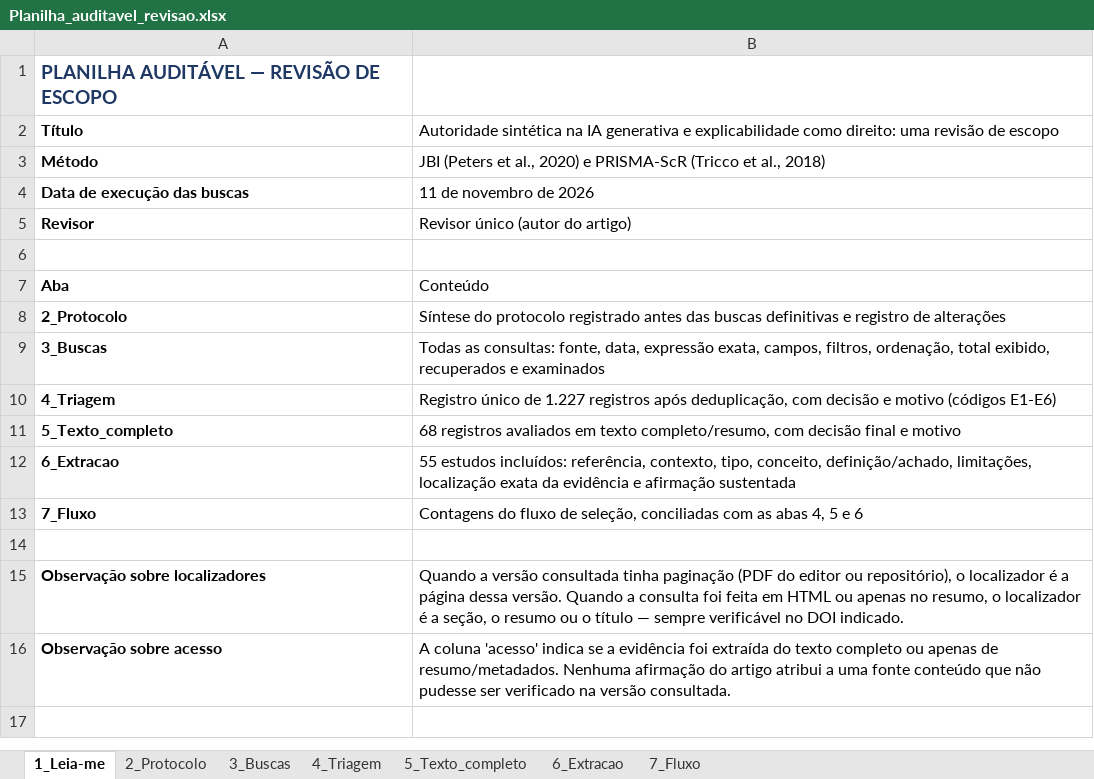
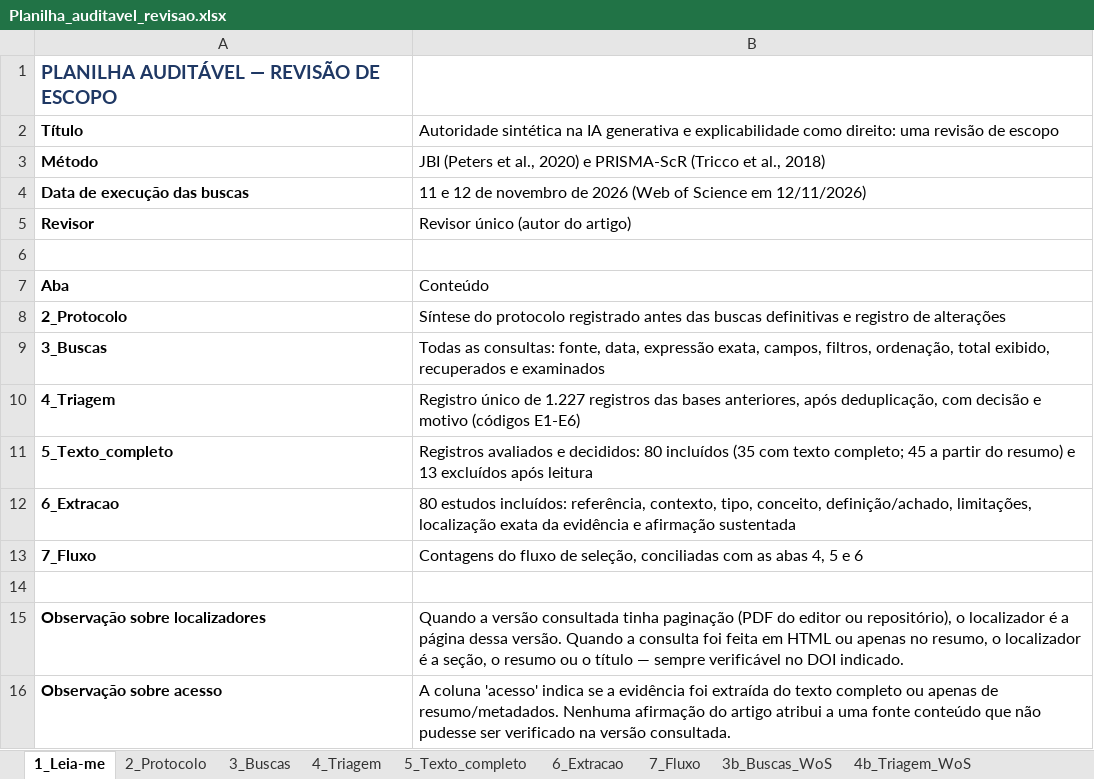
Before and after one commit to brenohferreira/autoridade-sintetica, an Excel workbook: dados/04_planilha/Planilha_auditavel_revisao.xlsx, sheet 1_Leia-me, drawn as a sheet; values as stored, in another font and other column widths than the file's, no borders; the diff names each change by its address in the sheet, - before the commit and + after, or states it on an @@ line.

Commit message:
v1.1.0: incorporação da Web of Science (2.567 registros; 25 estudos novos), corpus de 80 estudos, artigo e protocolo v1.3 atualizados

```diff
--- a/dados/04_planilha/Planilha_auditavel_revisao.xlsx (sheet 1_Leia-me)
+++ b/dados/04_planilha/Planilha_auditavel_revisao.xlsx (sheet 1_Leia-me)
+sheet tab: 3b_Buscas_WoS
+sheet tab: 4b_Triagem_WoS
-B4: 11 de novembro de 2026
+B4: 11 e 12 de novembro de 2026 (Web of Science em 12/11/2026)
-B10: …1.227 registros após deduplicação,…
+B10: …1.227 registros das bases anteriores, após deduplicação,…
-B11: 68 registros avaliados em texto completo/resumo, com decisão final e motivo
+B11: Registros avaliados e decididos: 80 incluídos (35 com texto completo; 45 a partir do resumo) e 13 excluídos após leitura
-B12: 55 estudos incluídos:…
+B12: 80 estudos incluídos:…
```
Also changed, not shown: sheet 6_Extracao, sheet 5_Texto_completo, sheet 7_Fluxo, 16 other files.
